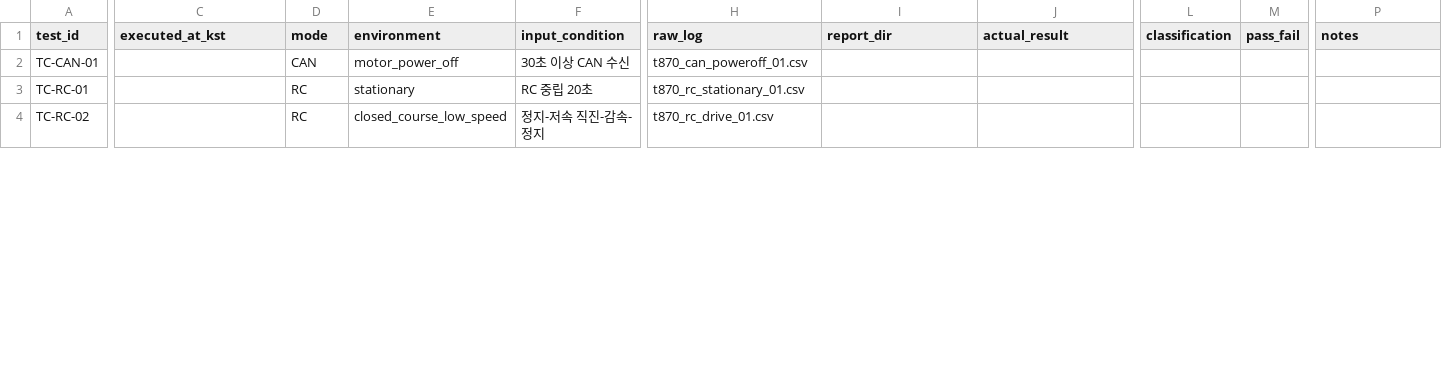
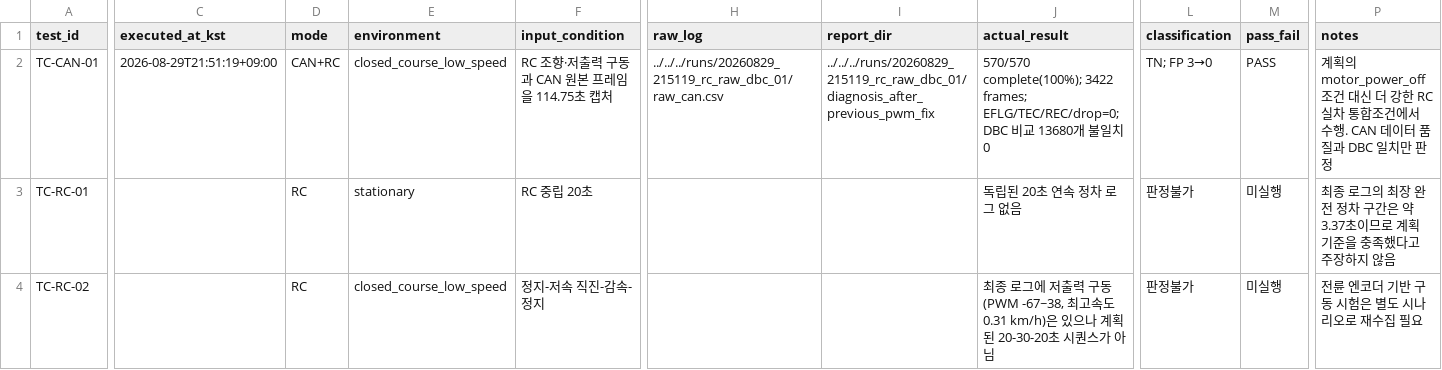
Before and after one commit to Team-Stier/Mando, a CSV file: arduino/BROON_T870_Uno_Controller/validation/2026-08-30/06_test_record/test_execution_record.csv, drawn as a sheet; only a part is shown, gaps mark what is left out; the diff covers the shown part only; the diff names each change by its address in the sheet, - before the commit and + after, or states it on an @@ line.

Commit message:
docs(validation): record RC CAN evidence and regression results

```diff
--- a/arduino/BROON_T870_Uno_Controller/validation/2026-08-30/06_test_record/test_execution_record.csv
+++ b/arduino/BROON_T870_Uno_Controller/validation/2026-08-30/06_test_record/test_execution_record.csv
-C2 (executed_at_kst): (empty)
+C2 (executed_at_kst): 2026-08-29T21:51:19+09:00
-D2 (mode): CAN
+D2 (mode): CAN+RC
-E2 (environment): motor_power_off
+E2 (environment): closed_course_low_speed
-F2 (input_condition): 30초 이상 CAN 수신
+F2 (input_condition): RC 조향·저출력 구동과 CAN 원본 프레임을 114.75초 캡처
-H2 (raw_log): t870_can_poweroff_01.csv
+H2 (raw_log): ../../../runs/20260829_215119_rc_raw_dbc_01/raw_can.csv
-I2 (report_dir): (empty)
+I2 (report_dir): ../../../runs/20260829_215119_rc_raw_dbc_01/diagnosis_after_previous_pwm_fix
-J2 (actual_result): (empty)
+J2 (actual_result): 570/570 complete(100%); 3422 frames; EFLG/TEC/REC/drop=0; DBC 비교 13680개 불일치 0
-L2 (classification): (empty)
+L2 (classification): TN; FP 3→0
-M2 (pass_fail): (empty)
+M2 (pass_fail): PASS
-P2 (notes): (empty)
+P2 (notes): 계획의 motor_power_off 조건 대신 더 강한 RC 실차 통합조건에서 수행. CAN 데이터 품질과 DBC 일치만 판정
-H3 (raw_log): t870_rc_stationary_01.csv
+H3 (raw_log): (empty)
-J3 (actual_result): (empty)
+J3 (actual_result): 독립된 20초 연속 정차 로그 없음
-L3:L4 (classification): (empty)
+L3:L4 (classification): 판정불가
-M3:M4 (pass_fail): (empty)
+M3:M4 (pass_fail): 미실행
-P3 (notes): (empty)
+P3 (notes): 최종 로그의 최장 완전 정차 구간은 약 3.37초이므로 계획 기준을 충족했다고 주장하지 않음
-H4 (raw_log): t870_rc_drive_01.csv
+H4 (raw_log): (empty)
-J4 (actual_result): (empty)
+J4 (actual_result): 최종 로그에 저출력 구동(PWM -67~38, 최고속도 0.31 km/h)은 있으나 계획된 20-30-20초 시퀀스가 아님
-P4 (notes): (empty)
+P4 (notes): 전륜 엔코더 기반 구동 시험은 별도 시나리오로 재수집 필요
```
Also changed, not shown: 43 edited cells elsewhere in this file, 12 other files.
